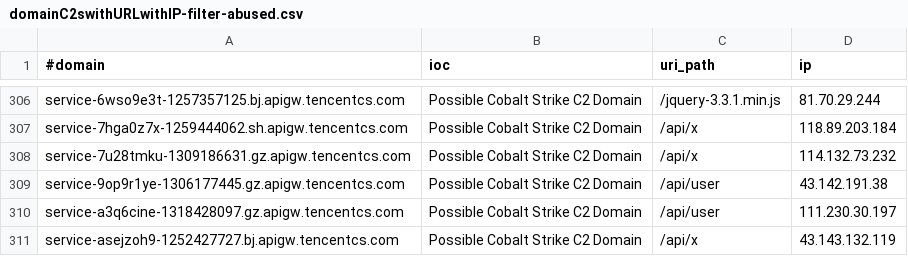
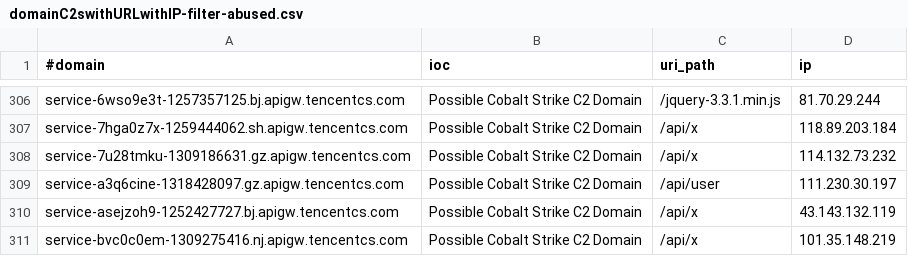
Before and after one commit to ElCapitanXSec/C2IntelFeeds, a CSV file: feeds/domainC2swithURLwithIP-filter-abused.csv, drawn as a sheet; only a part is shown, gaps mark what is left out; the shorter side is filled out with more unchanged rows.

```diff
--- a/feeds/domainC2swithURLwithIP-filter-abused.csv
+++ b/feeds/domainC2swithURLwithIP-filter-abused.csv
@@ -308,3 +308,2 @@ service-7hga0z7x-1259444062.sh.apigw.tencentcs.com,Possible Cobalt Strike C2 Dom
 service-7u28tmku-1309186631.gz.apigw.tencentcs.com,Possible Cobalt Strike C2 Domain,/api/x,114.132.73.232
-service-9op9r1ye-1306177445.gz.apigw.tencentcs.com,Possible Cobalt Strike C2 Domain,/api/user,43.142.191.38
 service-a3q6cine-1318428097.gz.apigw.tencentcs.com,Possible Cobalt Strike C2 Domain,/api/user,111.230.30.197
```
Also changed, not shown: feeds/domainC2s-filter-abused.csv, feeds/domainC2s.csv, 6 other files.
